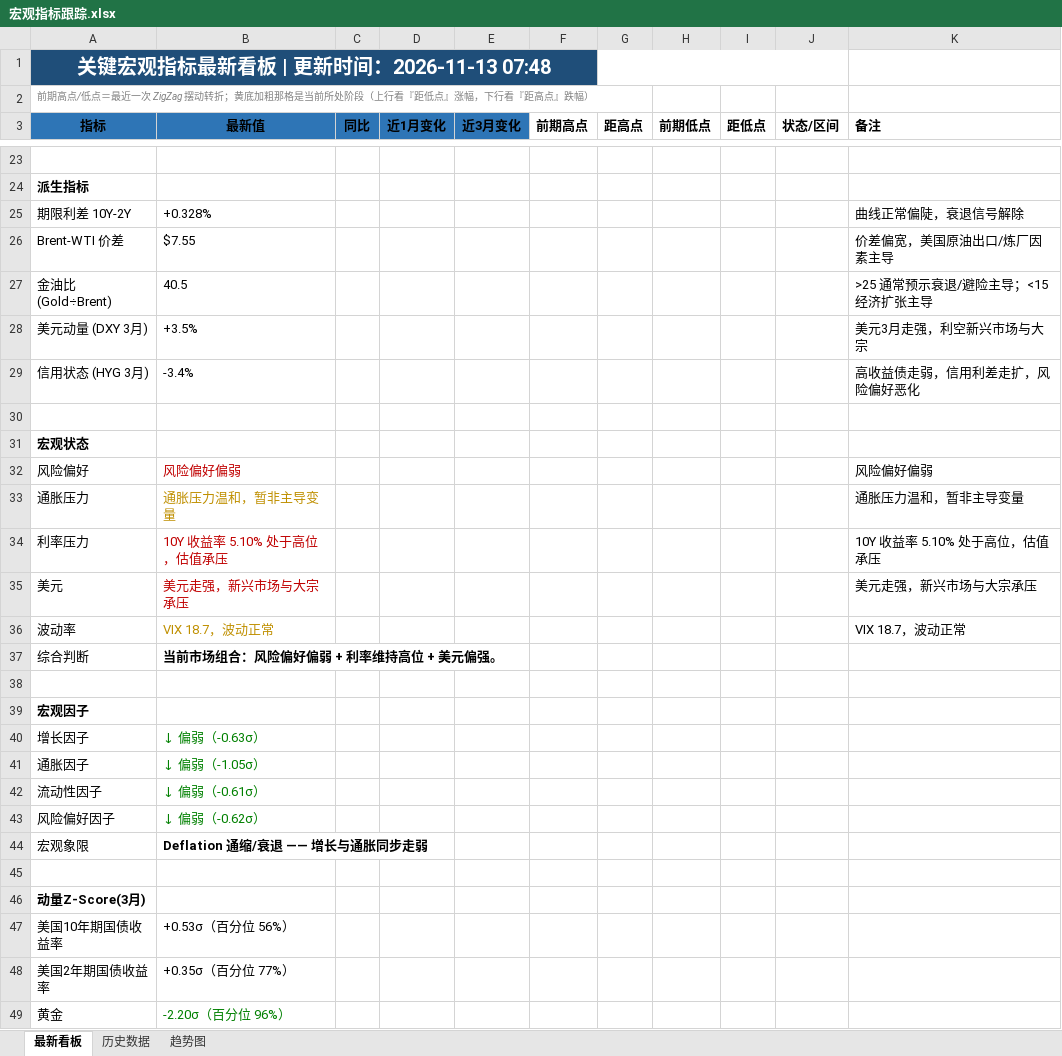
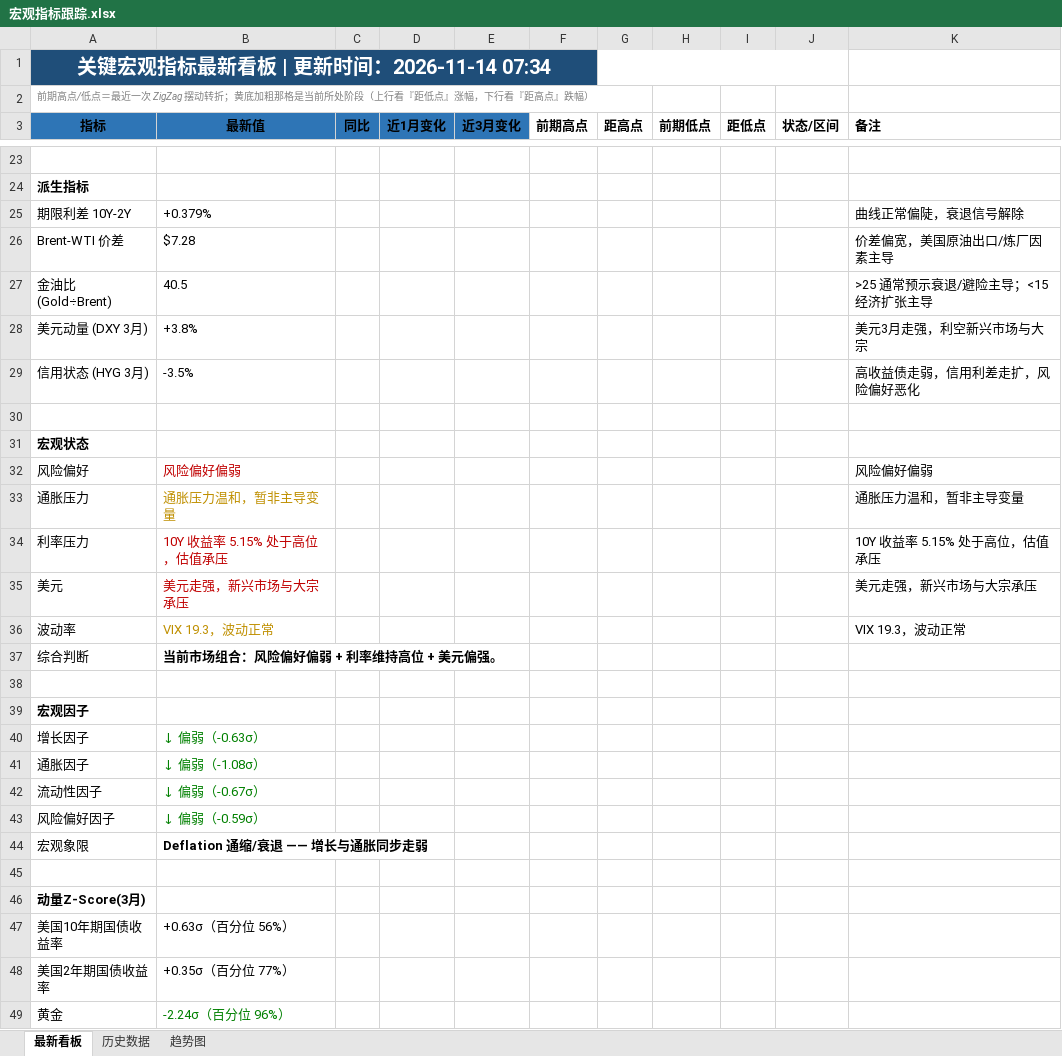
Before and after one commit to Mussi2020/macro-tracker, an Excel workbook: 宏观指标跟踪.xlsx, sheet 最新看板, drawn as a sheet; only a part is shown, gaps mark what is left out; values as stored, in another font and other column widths than the file's, no borders; the diff covers the shown part only; the diff names each change by its address in the sheet, - before the commit and + after, or states it on an @@ line.

```diff
--- a/宏观指标跟踪.xlsx (sheet 最新看板)
+++ b/宏观指标跟踪.xlsx (sheet 最新看板)
-A1 (指标): 关键宏观指标最新看板 | 更新时间：2026-11-13 07:48
+A1 (指标): 关键宏观指标最新看板 | 更新时间：2026-11-14 07:34
-B25 (最新值): +0.328%
+B25 (最新值): +0.379%
-B26 (最新值): $7.55
+B26 (最新值): $7.28
-B28 (最新值): +3.5%
+B28 (最新值): +3.8%
-B29 (最新值): -3.4%
+B29 (最新值): -3.5%
-B34 (最新值): 10Y 收益率 5.10% 处于高位，估值承压
+B34 (最新值): 10Y 收益率 5.15% 处于高位，估值承压
-K34 (备注): 10Y 收益率 5.10% 处于高位，估值承压
+K34 (备注): 10Y 收益率 5.15% 处于高位，估值承压
-B36 (最新值): VIX 18.7，波动正常
+B36 (最新值): VIX 19.3，波动正常
-K36 (备注): VIX 18.7，波动正常
+K36 (备注): VIX 19.3，波动正常
-B41 (最新值): ↓ 偏弱（-1.05σ）
+B41 (最新值): ↓ 偏弱（-1.08σ）
-B42 (最新值): ↓ 偏弱（-0.61σ）
+B42 (最新值): ↓ 偏弱（-0.67σ）
-B43 (最新值): ↓ 偏弱（-0.62σ）
+B43 (最新值): ↓ 偏弱（-0.59σ）
-B47 (最新值): +0.53σ（百分位 56%）
+B47 (最新值): +0.63σ（百分位 56%）
-B49 (最新值): -2.20σ（百分位 96%）
+B49 (最新值): -2.24σ（百分位 96%）
```
Also changed, not shown: 11 added rows, 11 removed rows and 10 edited cells elsewhere in this sheet, sheet 历史数据, 1 other file.
